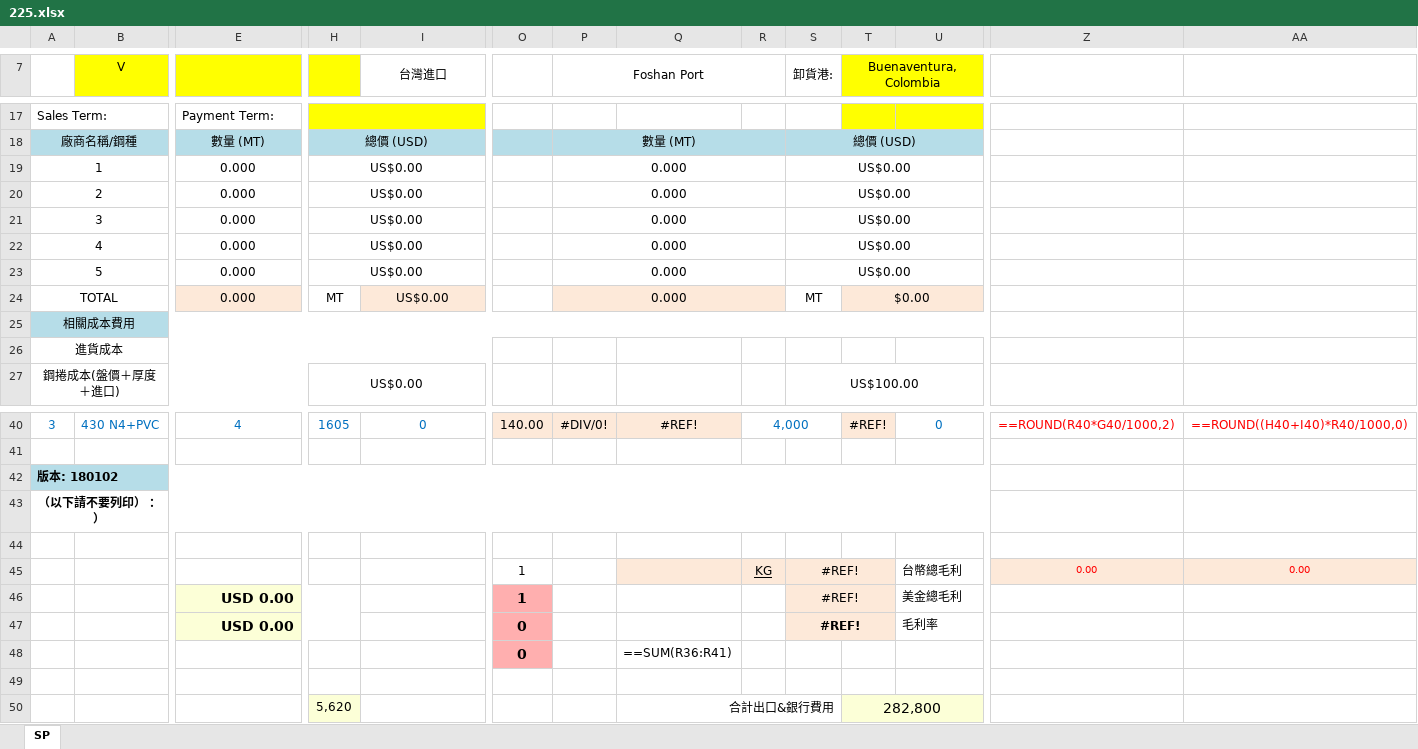
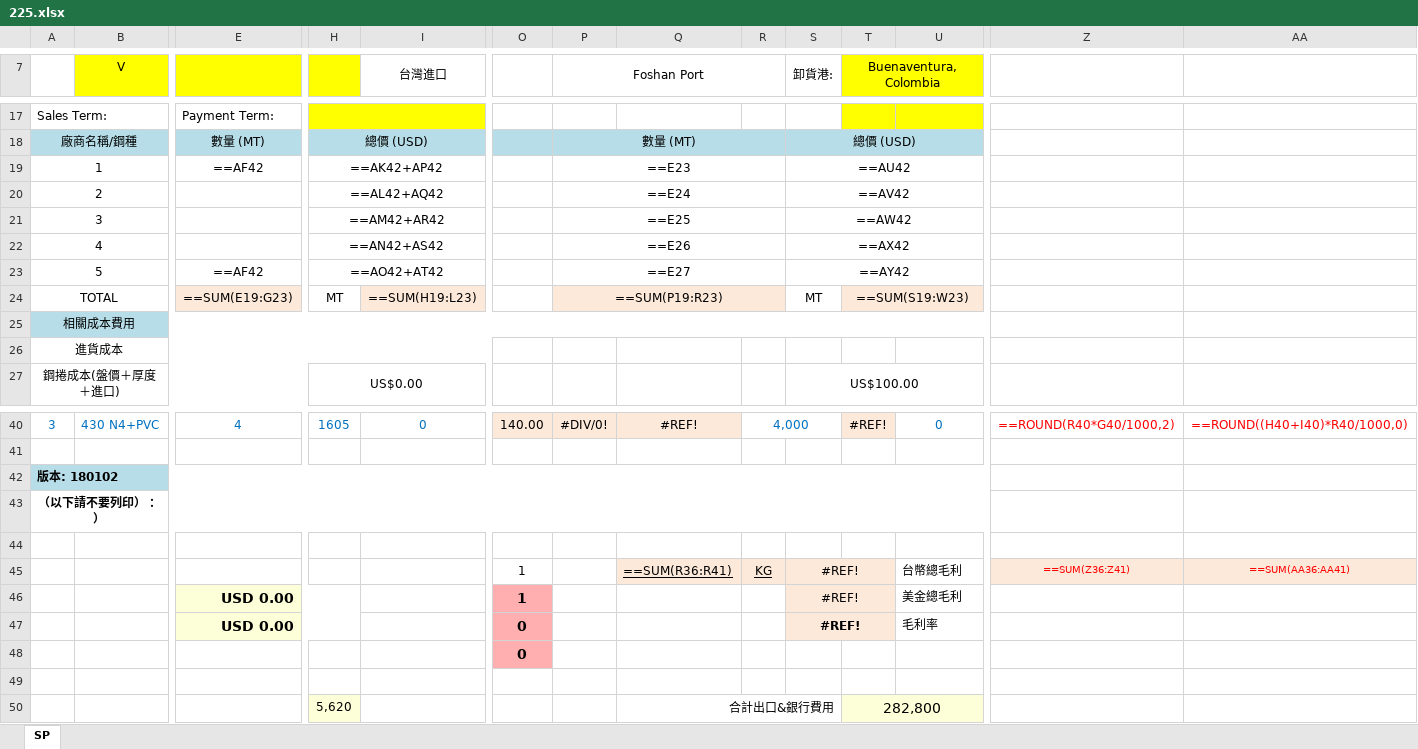
Before and after one commit to jacobLiou1225/PI_SP, an Excel workbook: 225.xlsx, sheet SP, drawn as a sheet; only a part is shown, gaps mark what is left out; values as stored, in another font and other column widths than the file's, no borders; formulas without a stored value are shown as written; charts and pictures not drawn; removed rows and columns are numbered as before the commit, all else as after; rows hold the shown columns only; the diff names each change by its address in the sheet, - before the commit and + after, or states it on an @@ line.

```diff
--- a/225.xlsx (sheet SP)
+++ b/225.xlsx (sheet SP)
-E19: 0.000
+E19: ==AF42
-H19: US$0.00
+H19: ==AK42+AP42
-P19 (Foshan Port): 0.000
+P19 (Foshan Port): ==E23
-S19 (卸貨港:): US$0.00
+S19 (卸貨港:): ==AU42
-E20:E22: 0.000
+E20:E22: (empty)
-H20: US$0.00
+H20: ==AL42+AQ42
-P20 (Foshan Port): 0.000
+P20 (Foshan Port): ==E24
-S20 (卸貨港:): US$0.00
+S20 (卸貨港:): ==AV42
-H21: US$0.00
+H21: ==AM42+AR42
-P21 (Foshan Port): 0.000
+P21 (Foshan Port): ==E25
-S21 (卸貨港:): US$0.00
+S21 (卸貨港:): ==AW42
-H22: US$0.00
+H22: ==AN42+AS42
-P22 (Foshan Port): 0.000
+P22 (Foshan Port): ==E26
-S22 (卸貨港:): US$0.00
+S22 (卸貨港:): ==AX42
-E23: 0.000
+E23: ==AF42
-H23: US$0.00
+H23: ==AO42+AT42
-P23 (Foshan Port): 0.000
+P23 (Foshan Port): ==E27
-S23 (卸貨港:): US$0.00
+S23 (卸貨港:): ==AY42
-E24: 0.000
+E24: ==SUM(E19:G23)
-I24 (台灣進口): US$0.00
+I24 (台灣進口): ==SUM(H19:L23)
-P24 (Foshan Port): 0.000
+P24 (Foshan Port): ==SUM(P19:R23)
-T24 (Buenaventura, Colombia): $0.00
+T24 (Buenaventura, Colombia): ==SUM(S19:W23)
-row 42: 版本: 180102
+row 42: 版本: 180102
-row 45:  |  |  |  |  | 1 |  |  | KG | #REF! |  | 台幣總毛利 | 0.00 | 0.00
+row 45:  |  |  |  |  | 1 |  | ==SUM(R36:R41) | KG | #REF! |  | 台幣總毛利 | ==SUM(Z36:Z41) | ==SUM(AA36:AA41)
-Q48: ==SUM(R36:R41)
+Q48: (empty)
```
Also changed, not shown: formulas that keep their value, spModle.xlsx, 2 other files.
